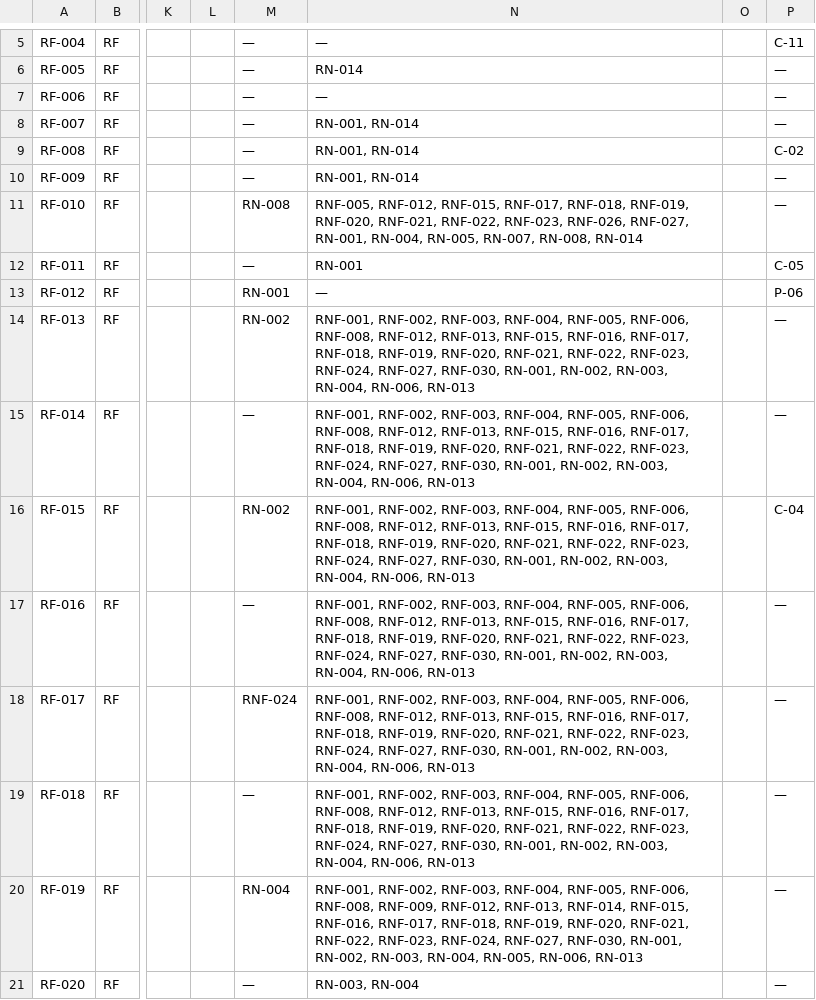
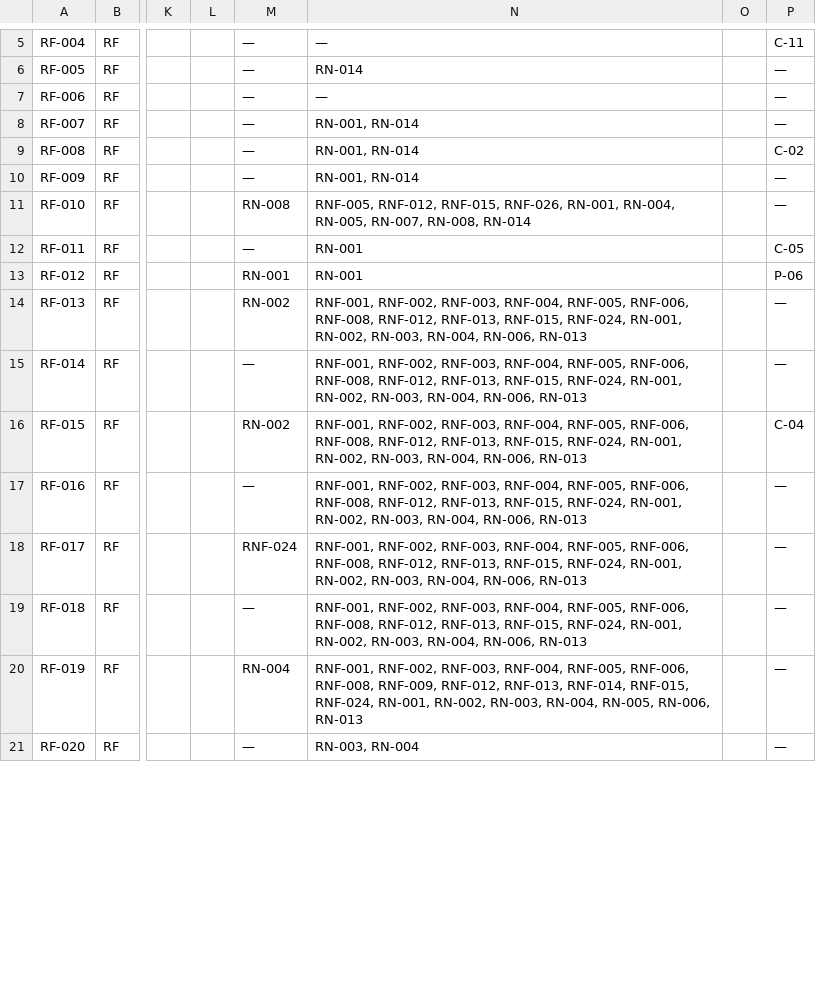
Before and after one commit to isadora-yasmim/dominios-de-software-2026-2, a CSV file: docs/Matriz_Rastreabilidade.csv, drawn as a sheet; only a part is shown, gaps mark what is left out; the diff covers the shown part only; the diff names each change by its address in the sheet, - before the commit and + after, or states it on an @@ line.

Commit message:
docs: corrige contagem, numeração de telas e RN/RNF aplicáveis na matriz (#49)

```diff
--- a/docs/Matriz_Rastreabilidade.csv
+++ b/docs/Matriz_Rastreabilidade.csv
-N11: …RNF-012, RNF-015, RNF-017, RNF-018, RNF-019, RNF-020, RNF-021, RNF-022, RNF-023, RNF-026, RNF-027, RN-001, RN-004,…
+N11: …RNF-012, RNF-015, RNF-026, RN-001, RN-004,…
-N13: —
+N13: RN-001
-N14:N19: …RNF-013, RNF-015, RNF-016, RNF-017, RNF-018, RNF-019, RNF-020, RNF-021, RNF-022, RNF-023, RNF-024, RNF-027, RNF-030, RN-001, RN-002,…
+N14:N19: …RNF-013, RNF-015, RNF-024, RN-001, RN-002,…
-N20: …RNF-014, RNF-015, RNF-016, RNF-017, RNF-018, RNF-019, RNF-020, RNF-021, RNF-022, RNF-023, RNF-024, RNF-027, RNF-030, RN-001, RN-002,…
+N20: …RNF-014, RNF-015, RNF-024, RN-001, RN-002,…
```
Also changed, not shown: 41 edited cells elsewhere in this file, 1 other file.
